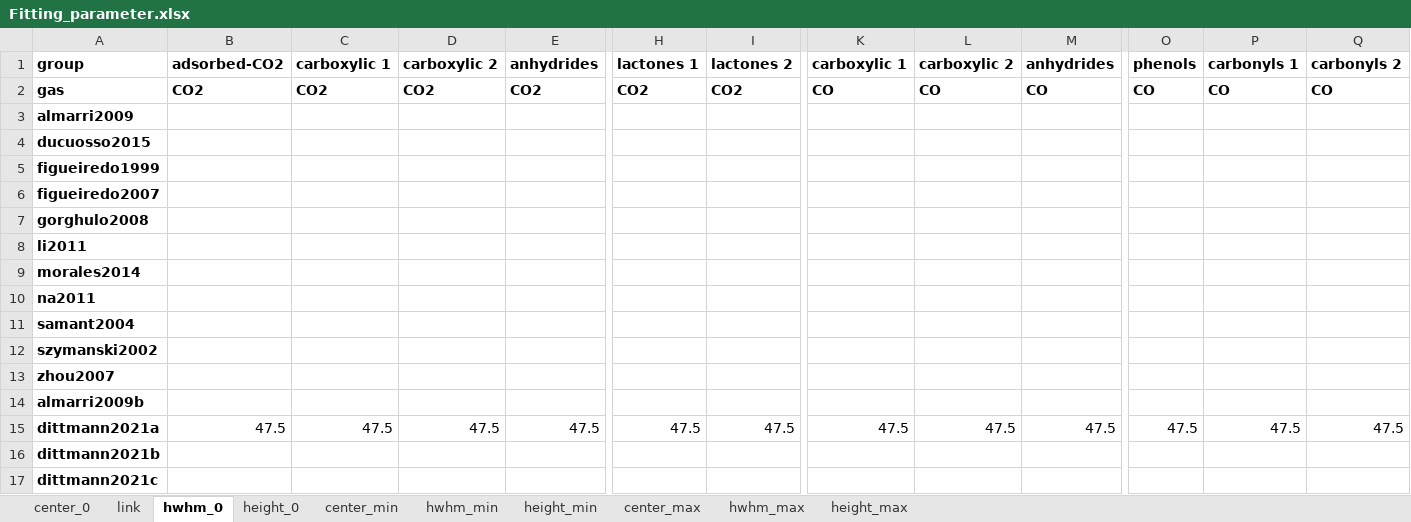
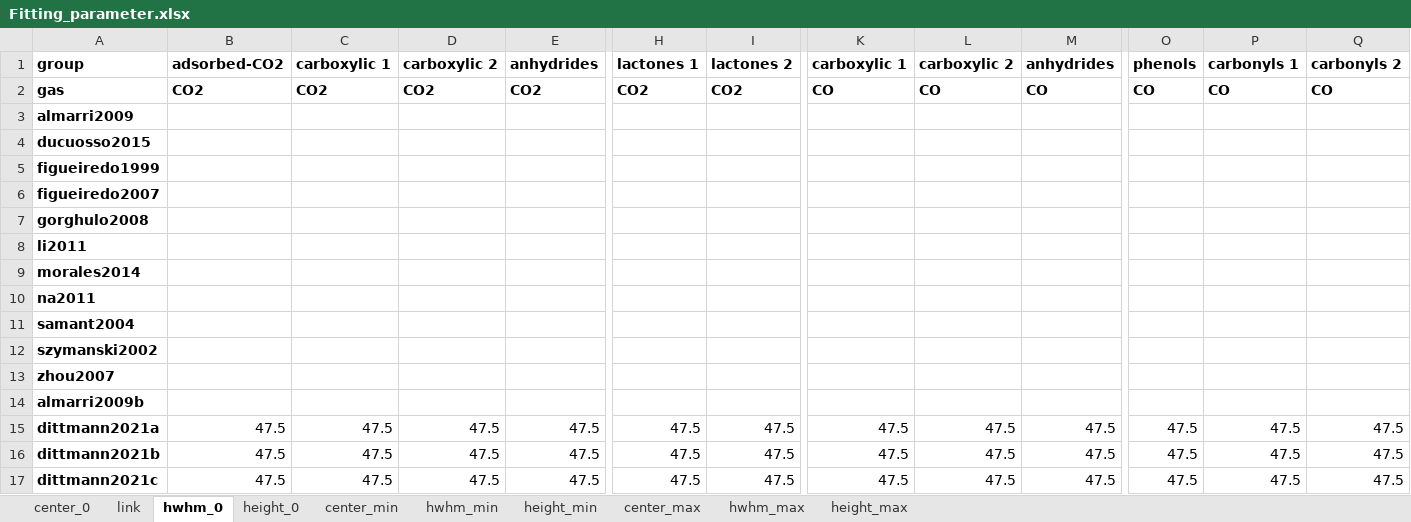
Before and after one commit to LeonSaal/TGA-FTIR-hyphenation-tool-kit, an Excel workbook: Fitting_parameter.xlsx, sheet hwhm_0, drawn as a sheet; only a part is shown, gaps mark what is left out; values as stored, in another font and other column widths than the file's, no borders; the diff covers the shown part only; the diff names each change by its address in the sheet, - before the commit and + after, or states it on an @@ line.

Commit message:
updated missing links
and reduced unassigned CO2 peak hwhm_max

```diff
--- a/Fitting_parameter.xlsx (sheet hwhm_0)
+++ b/Fitting_parameter.xlsx (sheet hwhm_0)
-B16:B17 (adsorbed-CO2): (empty)
+B16:B17 (adsorbed-CO2): 47.5
-C16:C17 (carboxylic 1): (empty)
+C16:C17 (carboxylic 1): 47.5
-D16:D17 (carboxylic 2): (empty)
+D16:D17 (carboxylic 2): 47.5
-E16:E17 (anhydrides): (empty)
+E16:E17 (anhydrides): 47.5
-H16:H17 (lactones 1): (empty)
+H16:H17 (lactones 1): 47.5
-I16:I17 (lactones 2): (empty)
+I16:I17 (lactones 2): 47.5
-K16:K17 (carboxylic 1): (empty)
+K16:K17 (carboxylic 1): 47.5
-L16:L17 (carboxylic 2): (empty)
+L16:L17 (carboxylic 2): 47.5
-M16:M17 (anhydrides): (empty)
+M16:M17 (anhydrides): 47.5
-O16:O17 (phenols): (empty)
+O16:O17 (phenols): 47.5
-P16:P17 (carbonyls 1): (empty)
+P16:P17 (carbonyls 1): 47.5
-Q16:Q17 (carbonyls 2): (empty)
+Q16:Q17 (carbonyls 2): 47.5
```
Also changed, not shown: 5 edited cells elsewhere in this sheet, sheet height_min, sheet height_max, sheet hwhm_max, sheet height_0, sheet center_min, sheet center_max, 3 more sheets, formulas that keep their value.
